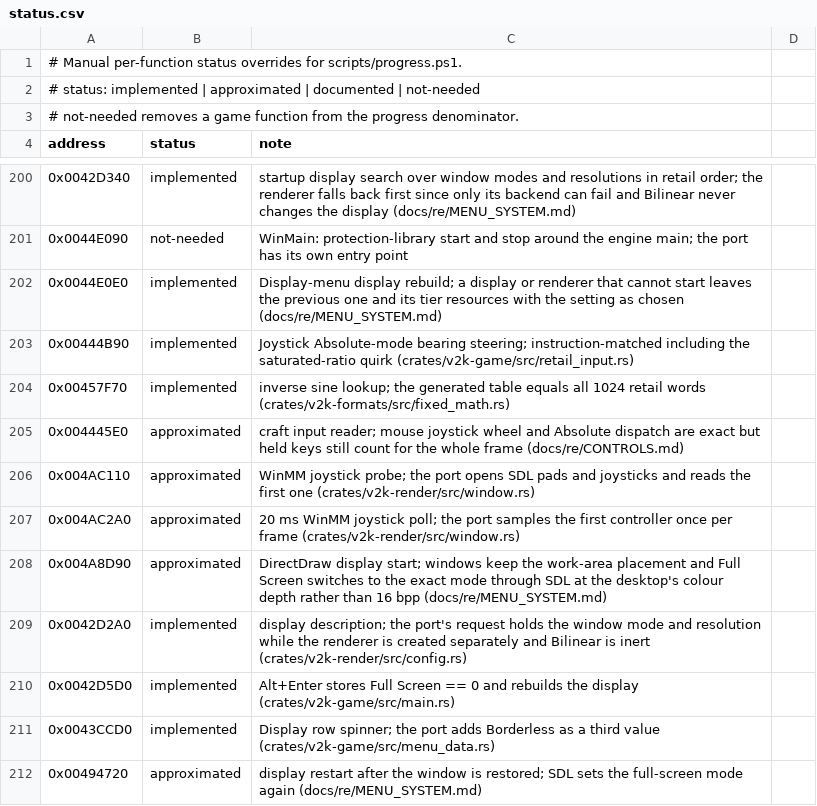
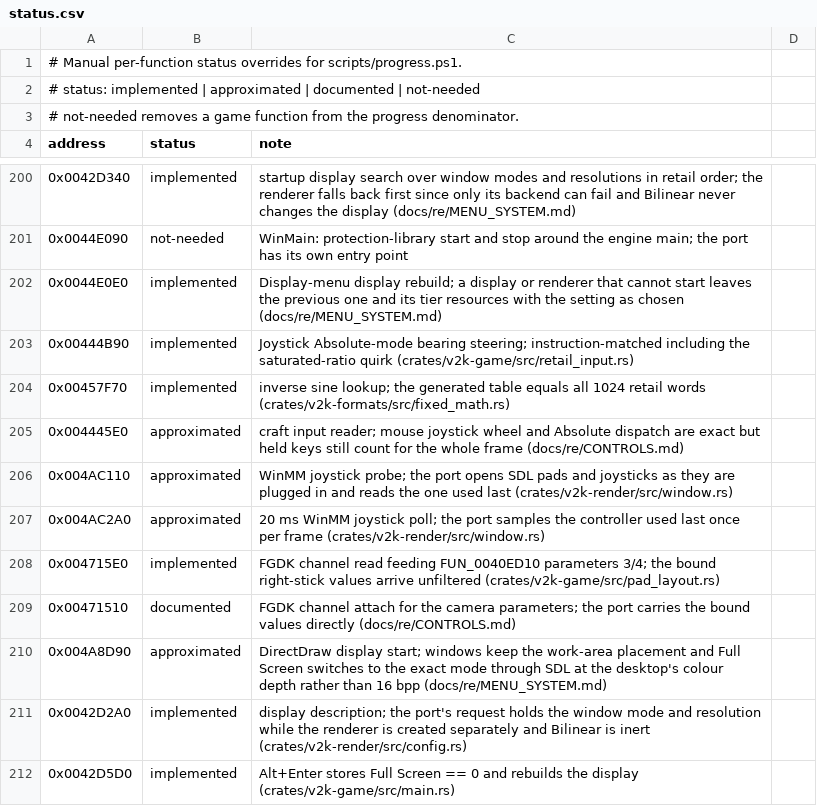
Before and after one commit to xndbogdan/OpenV2K, a CSV file: docs/progress/status.csv, drawn as a sheet; only a part is shown, gaps mark what is left out; the shorter side is filled out with more unchanged rows.

```diff
--- a/docs/progress/status.csv
+++ b/docs/progress/status.csv
@@ -205,4 +205,6 @@ address,status,note
 0x004445E0,approximated,craft input reader; mouse joystick wheel and Absolute dispatch are exact but held keys still count for the whole frame (docs/re/CONTROLS.md)
-0x004AC110,approximated,WinMM joystick probe; the port opens SDL pads and joysticks and reads the first one (crates/v2k-render/src/window.rs)
-0x004AC2A0,approximated,20 ms WinMM joystick poll; the port samples the first controller once per frame (crates/v2k-render/src/window.rs)
+0x004AC110,approximated,WinMM joystick probe; the port opens SDL pads and joysticks as they are plugged in and reads the one used last (crates/v2k-render/src/window.rs)
+0x004AC2A0,approximated,20 ms WinMM joystick poll; the port samples the controller used last once per frame (crates/v2k-render/src/window.rs)
+0x004715E0,implemented,FGDK channel read feeding FUN_0040ED10 parameters 3/4; the bound right-stick values arrive unfiltered (crates/v2k-game/src/pad_layout.rs)
+0x00471510,documented,FGDK channel attach for the camera parameters; the port carries the bound values directly (docs/re/CONTROLS.md)
 0x004A8D90,approximated,DirectDraw display start; windows keep the work-area placement and Full Screen switches to the exact mode through SDL at the desktop's colour depth rather than 16 bpp (docs/re/MENU_SYSTEM.md)
```
Also changed, not shown: 20 other files.
